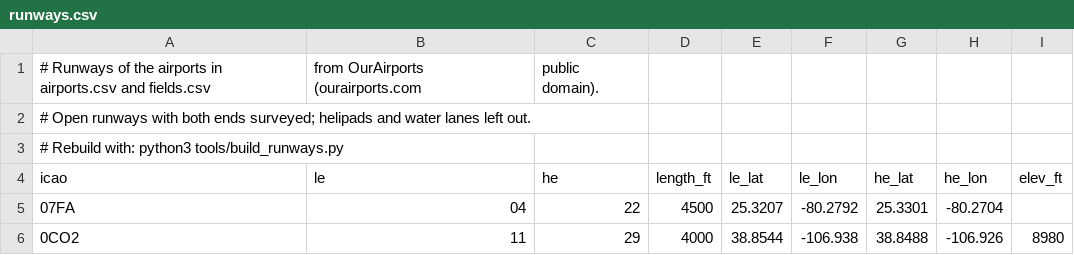
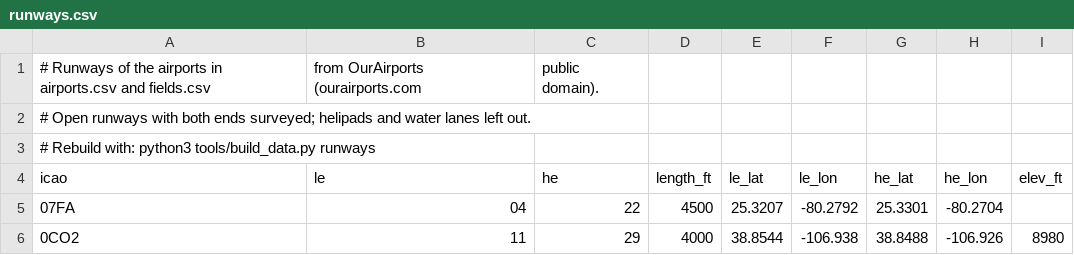
Before and after one commit to atate911/CloudWall, a CSV file: cloudwall/data/runways.csv, drawn as a sheet; only a part is shown.

```diff
--- a/cloudwall/data/runways.csv
+++ b/cloudwall/data/runways.csv
@@ -2,3 +2,3 @@
 # Open runways with both ends surveyed; helipads and water lanes left out.
-# Rebuild with: python3 tools/build_runways.py
+# Rebuild with: python3 tools/build_data.py runways
 icao,le,he,length_ft,le_lat,le_lon,he_lat,he_lon,elev_ft
```
Also changed, not shown: cloudwall/data/fields.csv, 16 other files.
